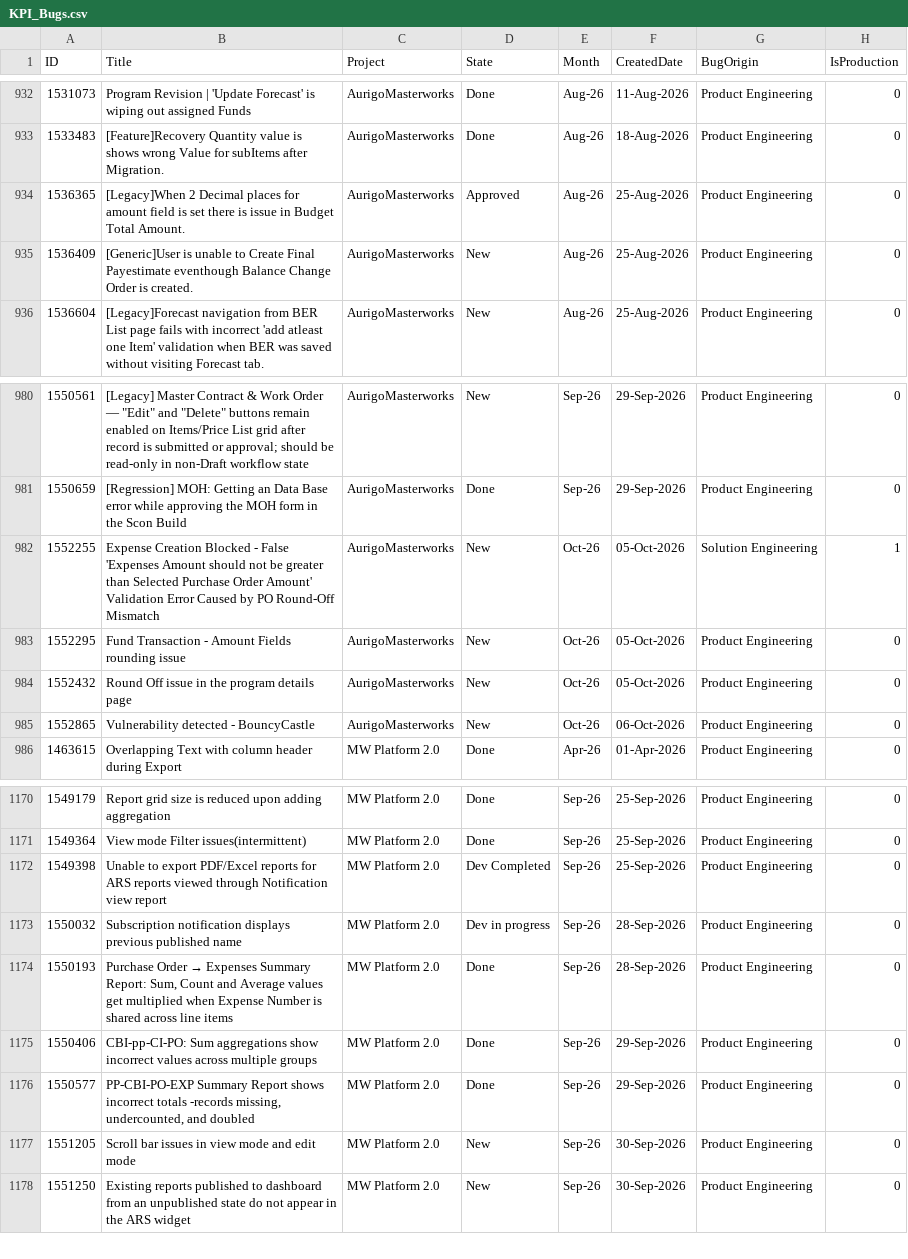
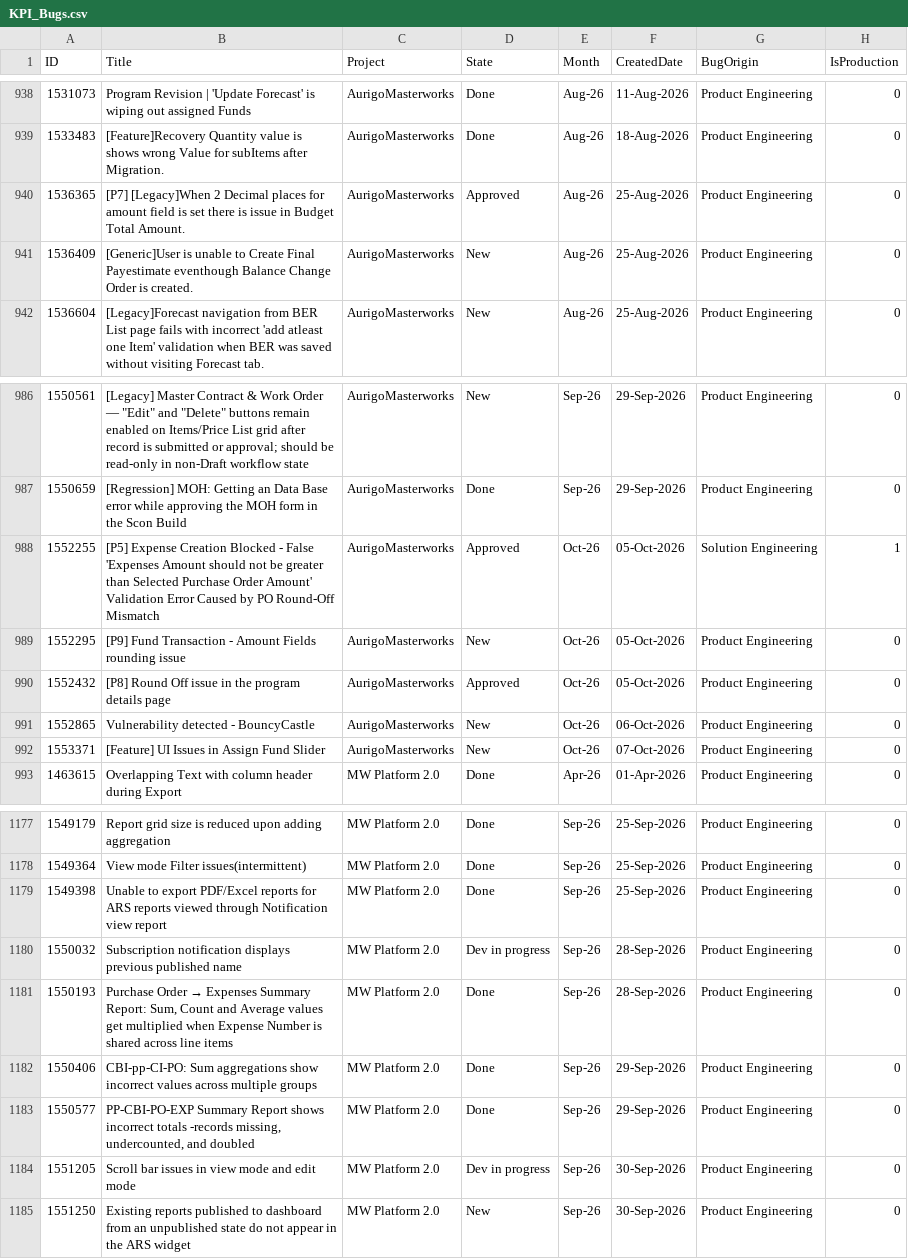
Before and after one commit to manishwali/Experiment, a CSV file: KPI_Bugs.csv, drawn as a sheet; only a part is shown, gaps mark what is left out; the diff covers the shown part only.

```diff
--- a/KPI_Bugs.csv
+++ b/KPI_Bugs.csv
@@ -933,3 +939,3 @@
 "1533483","[Feature]Recovery Quantity value is shows wrong Value for subItems after Migration.","AurigoMasterworks","Done","Aug-26","18-Aug-2026","Product Engineering","0"
-"1536365","[Legacy]When 2 Decimal places for amount field is set there is issue in Budget Total Amount.","AurigoMasterworks","Approved","Aug-26","25-Aug-2026","Product Engineering","0"
+"1536365","[P7] [Legacy]When 2 Decimal places for amount field is set there is issue in Budget Total Amount.","AurigoMasterworks","Approved","Aug-26","25-Aug-2026","Product Engineering","0"
 "1536409","[Generic]User is unable to Create Final Payestimate eventhough Balance Change Order is created.","AurigoMasterworks","New","Aug-26","25-Aug-2026","Product Engineering","0"
@@ -981,6 +987,7 @@
 "1550659","[Regression] MOH: Getting an Data Base error while approving the MOH form in the Scon Build","AurigoMasterworks","Done","Sep-26","29-Sep-2026","Product Engineering","0"
-"1552255","Expense Creation Blocked - False 'Expenses Amount should not be greater than Selected Purchase Order Amount' Validation Error Caused by PO Round-Off Mismatch","AurigoMasterworks","New","Oct-26","05-Oct-2026","Solution Engineering","1"
-"1552295","Fund Transaction - Amount Fields rounding issue","AurigoMasterworks","New","Oct-26","05-Oct-2026","Product Engineering","0"
-"1552432","Round Off issue in the program details page","AurigoMasterworks","New","Oct-26","05-Oct-2026","Product Engineering","0"
+"1552255","[P5] Expense Creation Blocked - False 'Expenses Amount should not be greater than Selected Purchase Order Amount' Validation Error Caused by PO Round-Off Mismatch","AurigoMasterworks","Approved","Oct-26","05-Oct-2026","Solution Engineering","1"
+"1552295","[P9] Fund Transaction - Amount Fields rounding issue","AurigoMasterworks","New","Oct-26","05-Oct-2026","Product Engineering","0"
+"1552432","[P8] Round Off issue in the program details page","AurigoMasterworks","Approved","Oct-26","05-Oct-2026","Product Engineering","0"
 "1552865","Vulnerability detected - BouncyCastle","AurigoMasterworks","New","Oct-26","06-Oct-2026","Product Engineering","0"
+"1553371","[Feature] UI Issues in Assign Fund Slider","AurigoMasterworks","New","Oct-26","07-Oct-2026","Product Engineering","0"
 "1463615","Overlapping Text with column header during Export","MW Platform 2.0","Done","Apr-26","01-Apr-2026","Product Engineering","0"
@@ -1171,3 +1178,3 @@
 "1549364","View mode Filter issues(intermittent)","MW Platform 2.0","Done","Sep-26","25-Sep-2026","Product Engineering","0"
-"1549398","Unable to export PDF/Excel reports for ARS reports viewed through Notification view report","MW Platform 2.0","Dev Completed","Sep-26","25-Sep-2026","Product Engineering","0"
+"1549398","Unable to export PDF/Excel reports for ARS reports viewed through Notification view report","MW Platform 2.0","Done","Sep-26","25-Sep-2026","Product Engineering","0"
 "1550032","Subscription notification displays previous published name","MW Platform 2.0","Dev in progress","Sep-26","28-Sep-2026","Product Engineering","0"
@@ -1176,3 +1183,3 @@
 "1550577","PP-CBI-PO-EXP Summary Report shows incorrect totals -records missing, undercounted, and doubled","MW Platform 2.0","Done","Sep-26","29-Sep-2026","Product Engineering","0"
-"1551205","Scroll bar issues in view mode and edit mode","MW Platform 2.0","New","Sep-26","30-Sep-2026","Product Engineering","0"
+"1551205","Scroll bar issues in view mode and edit mode","MW Platform 2.0","Dev in progress","Sep-26","30-Sep-2026","Product Engineering","0"
 "1551250","Existing reports published to dashboard from an unpublished state do not appear in the ARS widget","MW Platform 2.0","New","Sep-26","30-Sep-2026","Product Engineering","0"
```
Also changed, not shown: 6 added rows and 14 edited cells elsewhere in this file.
